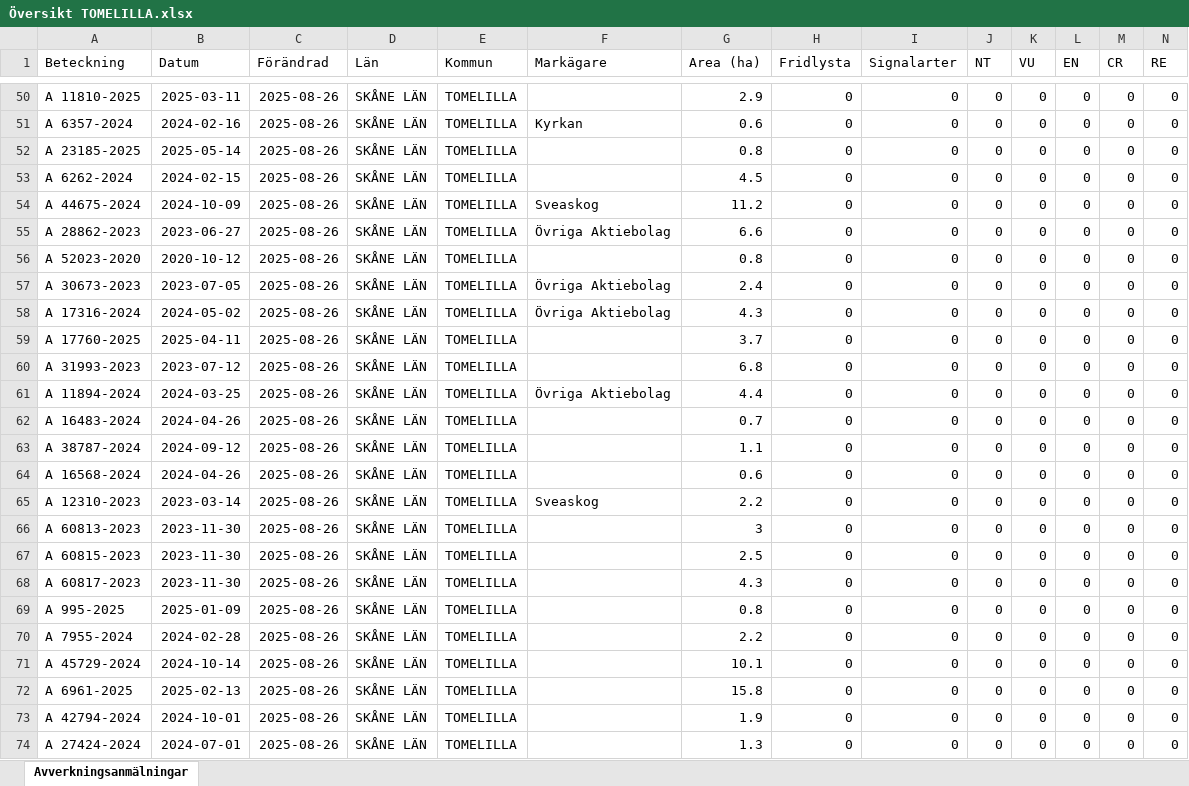
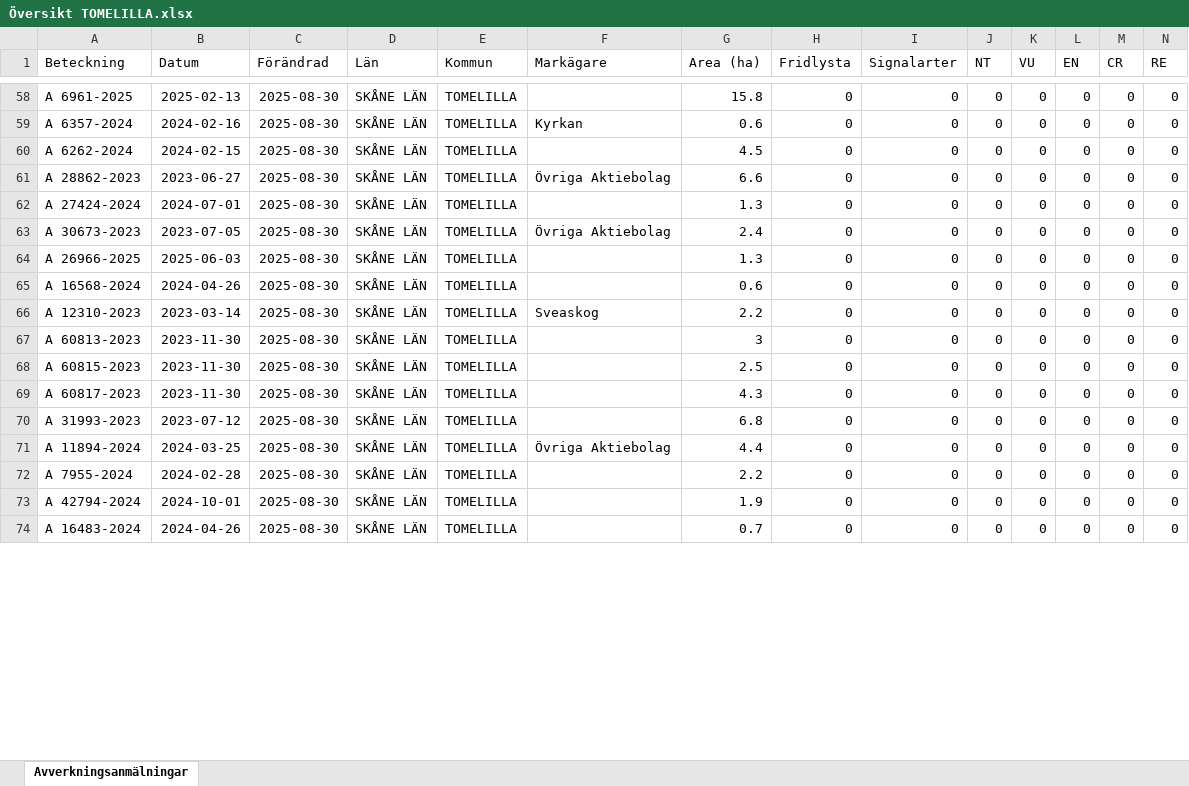
Before and after one commit to klasma/Logging_1270, an Excel workbook: Översikt TOMELILLA.xlsx, sheet Avverkningsanmälningar, drawn as a sheet; only a part is shown, gaps mark what is left out; values as stored, in another font and other column widths than the file's, no borders; removed rows and columns are numbered as before the commit, all else as after; rows hold the shown columns only; the diff covers the shown part only; the diff names each change by its address in the sheet, - before the commit and + after, or states it on an @@ line.

```diff
--- a/Översikt TOMELILLA.xlsx (sheet Avverkningsanmälningar)
+++ b/Översikt TOMELILLA.xlsx (sheet Avverkningsanmälningar)
-A58 (Beteckning): A 11810-2025
+A58 (Beteckning): A 6961-2025
-B58 (Datum): 2025-03-11
+B58 (Datum): 2025-02-13
-C58:C59 (Förändrad): 2025-08-26
+C58:C59 (Förändrad): 2025-08-30
-G58 (Area (ha)): 2.9
+G58 (Area (ha)): 15.8
-row 52: A 23185-2025 | 2025-05-14 | 2025-08-26 | SKÅNE LÄN | TOMELILLA |  | 0.8 | 0 | 0 | 0 | 0 | 0 | 0 | 0
-C60 (Förändrad): 2025-08-26
+C60 (Förändrad): 2025-08-30
-row 54: A 44675-2024 | 2024-10-09 | 2025-08-26 | SKÅNE LÄN | TOMELILLA | Sveaskog | 11.2 | 0 | 0 | 0 | 0 | 0 | 0 | 0
-C61:C63 (Förändrad): 2025-08-26
+C61:C63 (Förändrad): 2025-08-30
-A62 (Beteckning): A 52023-2020
+A62 (Beteckning): A 27424-2024
-B62 (Datum): 2020-10-12
+B62 (Datum): 2024-07-01
-G62 (Area (ha)): 0.8
+G62 (Area (ha)): 1.3
-row 58: A 17316-2024 | 2024-05-02 | 2025-08-26 | SKÅNE LÄN | TOMELILLA | Övriga Aktiebolag | 4.3 | 0 | 0 | 0 | 0 | 0 | 0 | 0
-A64 (Beteckning): A 17760-2025
+A64 (Beteckning): A 26966-2025
-B64 (Datum): 2025-04-11
+B64 (Datum): 2025-06-03
-C64 (Förändrad): 2025-08-26
+C64 (Förändrad): 2025-08-30
-G64 (Area (ha)): 3.7
+G64 (Area (ha)): 1.3
-row 60: A 31993-2023 | 2023-07-12 | 2025-08-26 | SKÅNE LÄN | TOMELILLA |  | 6.8 | 0 | 0 | 0 | 0 | 0 | 0 | 0
-row 61: A 11894-2024 | 2024-03-25 | 2025-08-26 | SKÅNE LÄN | TOMELILLA | Övriga Aktiebolag | 4.4 | 0 | 0 | 0 | 0 | 0 | 0 | 0
-row 62: A 16483-2024 | 2024-04-26 | 2025-08-26 | SKÅNE LÄN | TOMELILLA |  | 0.7 | 0 | 0 | 0 | 0 | 0 | 0 | 0
-row 63: A 38787-2024 | 2024-09-12 | 2025-08-26 | SKÅNE LÄN | TOMELILLA |  | 1.1 | 0 | 0 | 0 | 0 | 0 | 0 | 0
-C65:C70 (Förändrad): 2025-08-26
+C65:C70 (Förändrad): 2025-08-30
-A70 (Beteckning): A 995-2025
+A70 (Beteckning): A 31993-2023
-B70 (Datum): 2025-01-09
+B70 (Datum): 2023-07-12
-G70 (Area (ha)): 0.8
+G70 (Area (ha)): 6.8
+row 71: A 11894-2024 | 2024-03-25 | 2025-08-30 | SKÅNE LÄN | TOMELILLA | Övriga Aktiebolag | 4.4 | 0 | 0 | 0 | 0 | 0 | 0 | 0
-C72 (Förändrad): 2025-08-26
+C72 (Förändrad): 2025-08-30
-row 71: A 45729-2024 | 2024-10-14 | 2025-08-26 | SKÅNE LÄN | TOMELILLA |  | 10.1 | 0 | 0 | 0 | 0 | 0 | 0 | 0
-row 72: A 6961-2025 | 2025-02-13 | 2025-08-26 | SKÅNE LÄN | TOMELILLA |  | 15.8 | 0 | 0 | 0 | 0 | 0 | 0 | 0
-C73:C74 (Förändrad): 2025-08-26
+C73:C74 (Förändrad): 2025-08-30
-A74 (Beteckning): A 27424-2024
+A74 (Beteckning): A 16483-2024
-B74 (Datum): 2024-07-01
+B74 (Datum): 2024-04-26
-G74 (Area (ha)): 1.3
+G74 (Area (ha)): 0.7
```
Also changed, not shown: 29 added rows, 21 removed rows and 122 edited cells elsewhere in this sheet, artfynd/A 2018-2024 artfynd.xlsx, artfynd/A 23466-2022 artfynd.xlsx, 45 other files.
